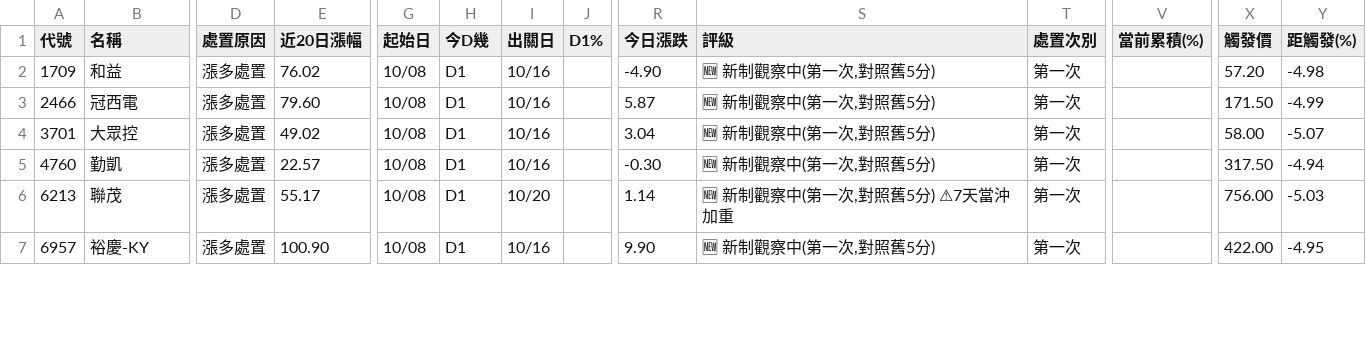
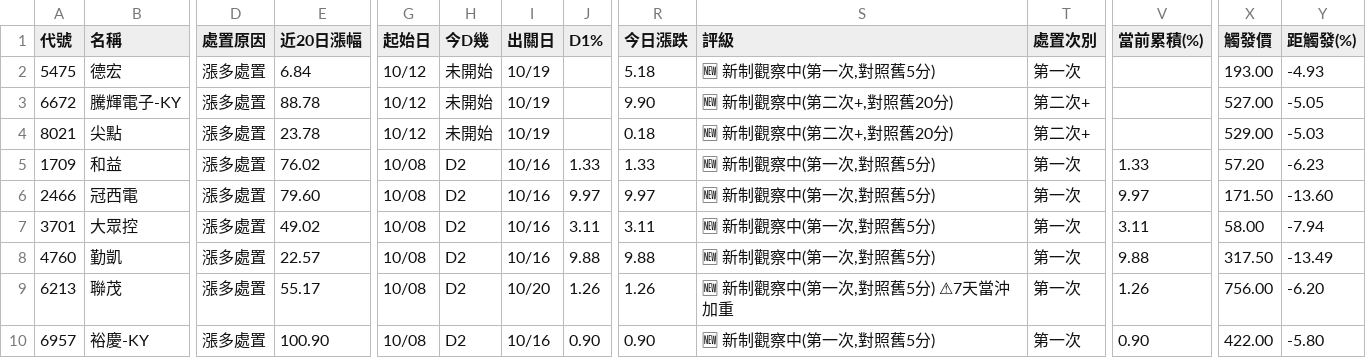
Before and after one commit to KevinYang515/disposal-signals, a CSV file: data/signals.csv, drawn as a sheet; only a part is shown, gaps mark what is left out; addresses are those after the commit; rows hold the shown columns only; the diff covers the shown part only; the diff names each change by its address in the sheet, - before the commit and + after, or states it on an @@ line.

```diff
--- a/data/signals.csv
+++ b/data/signals.csv
+row 2: 5475 | 德宏 | 漲多處置 | 6.84 | 10/12 | 未開始 | 10/19 |  | 5.18 | 🆕 新制觀察中(第一次,對照舊5分) | 第一次 |  | 193.00 | -4.93
+row 3: 6672 | 騰輝電子-KY | 漲多處置 | 88.78 | 10/12 | 未開始 | 10/19 |  | 9.90 | 🆕 新制觀察中(第二次+,對照舊20分) | 第二次+ |  | 527.00 | -5.05
+row 4: 8021 | 尖點 | 漲多處置 | 23.78 | 10/12 | 未開始 | 10/19 |  | 0.18 | 🆕 新制觀察中(第二次+,對照舊20分) | 第二次+ |  | 529.00 | -5.03
-H5:H10 (今D幾): D1
+H5:H10 (今D幾): D2
-J5 (D1%): (empty)
+J5 (D1%): 1.33
-R5 (今日漲跌): -4.90
+R5 (今日漲跌): 1.33
-V5 (當前累積(%)): (empty)
+V5 (當前累積(%)): 1.33
-Y5 (距觸發(%)): -4.98
+Y5 (距觸發(%)): -6.23
-J6 (D1%): (empty)
+J6 (D1%): 9.97
-R6 (今日漲跌): 5.87
+R6 (今日漲跌): 9.97
-V6 (當前累積(%)): (empty)
+V6 (當前累積(%)): 9.97
-Y6 (距觸發(%)): -4.99
+Y6 (距觸發(%)): -13.60
-J7 (D1%): (empty)
+J7 (D1%): 3.11
-R7 (今日漲跌): 3.04
+R7 (今日漲跌): 3.11
-V7 (當前累積(%)): (empty)
+V7 (當前累積(%)): 3.11
-Y7 (距觸發(%)): -5.07
+Y7 (距觸發(%)): -7.94
-J8 (D1%): (empty)
+J8 (D1%): 9.88
-R8 (今日漲跌): -0.30
+R8 (今日漲跌): 9.88
-V8 (當前累積(%)): (empty)
+V8 (當前累積(%)): 9.88
-Y8 (距觸發(%)): -4.94
+Y8 (距觸發(%)): -13.49
-J9 (D1%): (empty)
+J9 (D1%): 1.26
-R9 (今日漲跌): 1.14
+R9 (今日漲跌): 1.26
-V9 (當前累積(%)): (empty)
+V9 (當前累積(%)): 1.26
-Y9 (距觸發(%)): -5.03
+Y9 (距觸發(%)): -6.20
-J10 (D1%): (empty)
+J10 (D1%): 0.90
-R10 (今日漲跌): 9.90
+R10 (今日漲跌): 0.90
-V10 (當前累積(%)): (empty)
+V10 (當前累積(%)): 0.90
-Y10 (距觸發(%)): -4.95
+Y10 (距觸發(%)): -5.80
```
Also changed, not shown: 59 edited cells elsewhere in this file, data/history.csv, data/newregime_history.csv, 3 other files.
